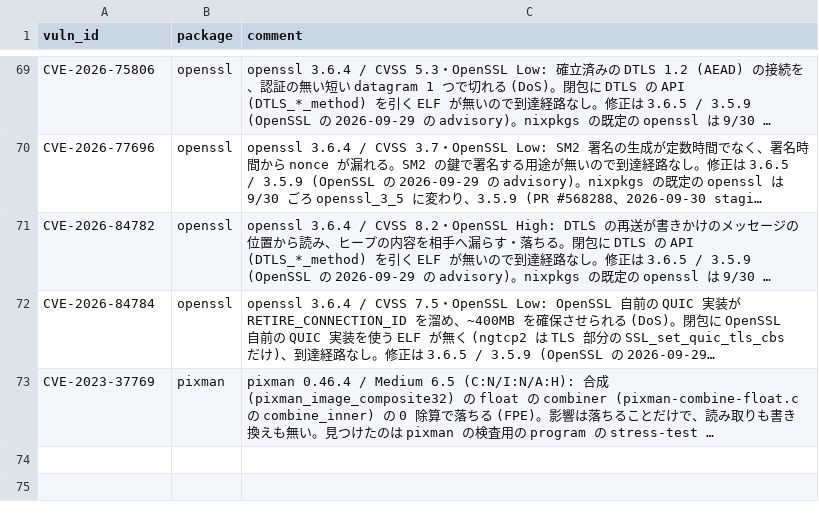
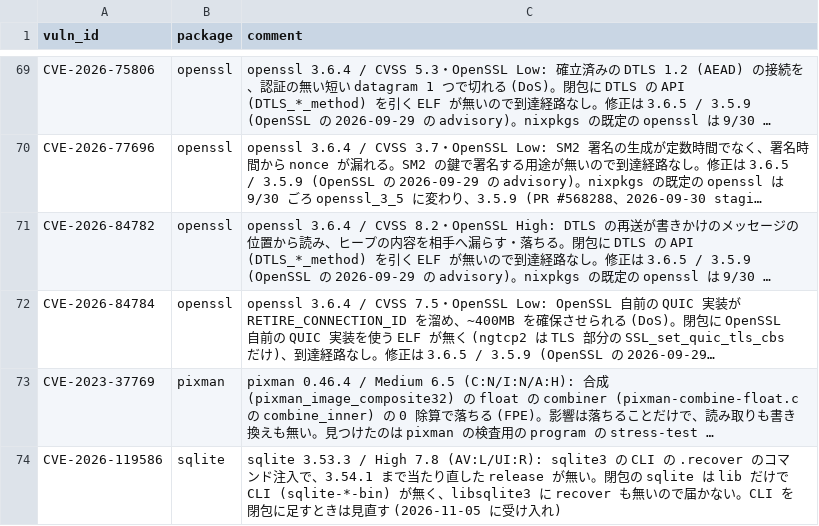
Before and after one commit to pollenjp/dotfiles, a CSV file: nix/vulnxscan-whitelist.csv, drawn as a sheet; only a part is shown, gaps mark what is left out; long unchanged cells end in …; the diff names each change by its address in the sheet, - before the commit and + after, or states it on an @@ line.

```diff
--- a/nix/vulnxscan-whitelist.csv
+++ b/nix/vulnxscan-whitelist.csv
+row 74: CVE-2026-119586 | sqlite | sqlite 3.53.3 / High 7.8 (AV:L/UI:R): sqlite3 の CLI の .recover のコマンド注入で、3.54.1 まで当たり直した release が無い。閉包の sqlite は lib だけで CLI (sqlite-*-bin) が無く、libsqlite3 に recover も無いので届かない。CLI を閉包に足すときは見直す (2026-11-05 に受け入れ)
```
